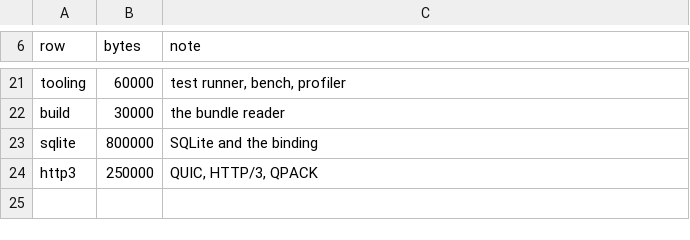
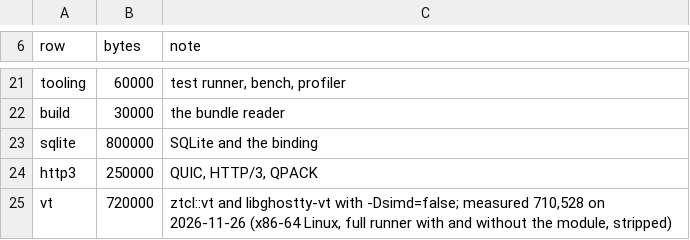
Before and after one commit to beetlebugorg/ztcl, a TSV file: tools/size-budget.tsv, drawn as a sheet; only a part is shown, gaps mark what is left out; the diff names each change by its address in the sheet, - before the commit and + after, or states it on an @@ line.

Commit message:
Add the module ztcl::vt on libghostty-vt
ztcl::vt keeps the state of a terminal: a script feeds it bytes and
reads back the rows, the cells, the cursor, the modes, and the dirty
rows. The state is libghostty-vt 1.0.2, which build.zig.zon pins and
the Zig build compiles from source with -Dsimd=false and the feature
kitty_graphics off, so the module has no C code and no libc. Each
program links it statically. The module needs no capability, and its
memory comes from the counting allocator of the interpreter.

vt.Term is the same state for Zig programs, for ztk::terminal. The
runner and the wasm library drop the log of libghostty-vt.

```diff
--- a/tools/size-budget.tsv
+++ b/tools/size-budget.tsv
+row 25: vt | 720000 | ztcl::vt and libghostty-vt with -Dsimd=false; measured 710,528 on 2026-11-26 (x86-64 Linux, full runner with and without the module, stripped)
```
Also changed, not shown: 20 other files.
